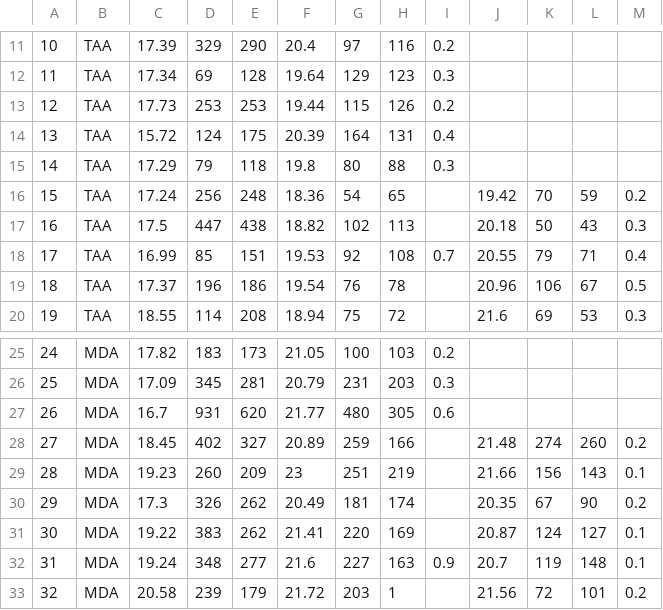
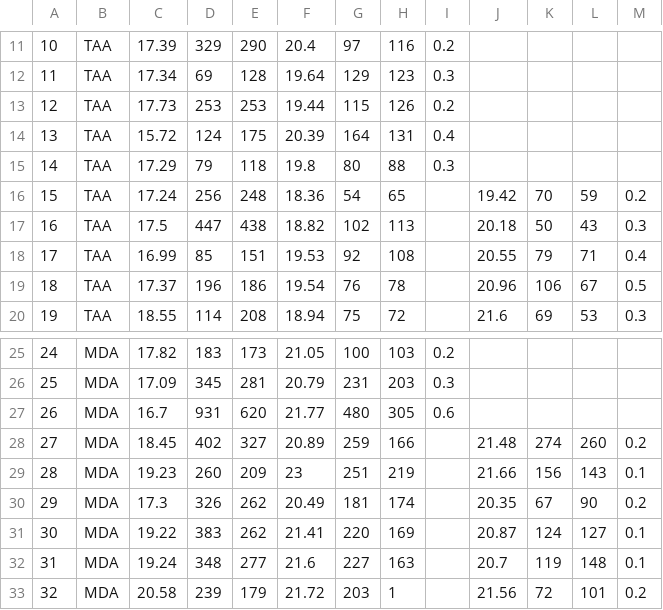
Before and after one commit to T-IWASAKA/MDAdrinkingwater, a CSV file: data/raw/biochemistry/drink_TAA_MDA_chronic.csv, drawn as a sheet; only a part is shown, gaps mark what is left out; the diff names each change by its address in the sheet, - before the commit and + after, or states it on an @@ line.

Commit message:
fix table data v2

```diff
--- a/data/raw/biochemistry/drink_TAA_MDA_chronic.csv
+++ b/data/raw/biochemistry/drink_TAA_MDA_chronic.csv
-I18: 0.7
+I18: (empty)
-I32: 0.9
+I32: (empty)
```
Also changed, not shown: data/manifest.csv.
